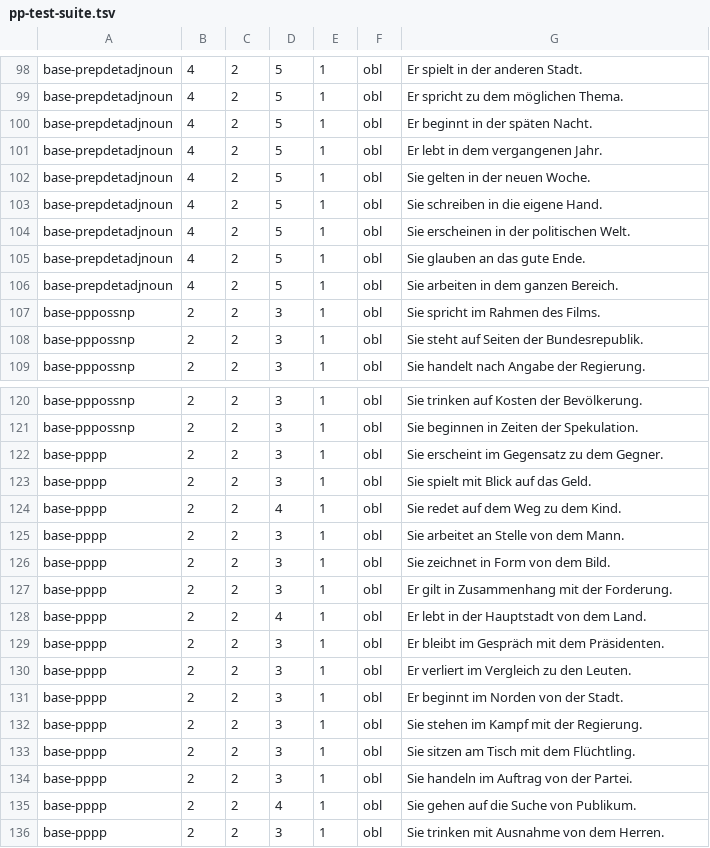
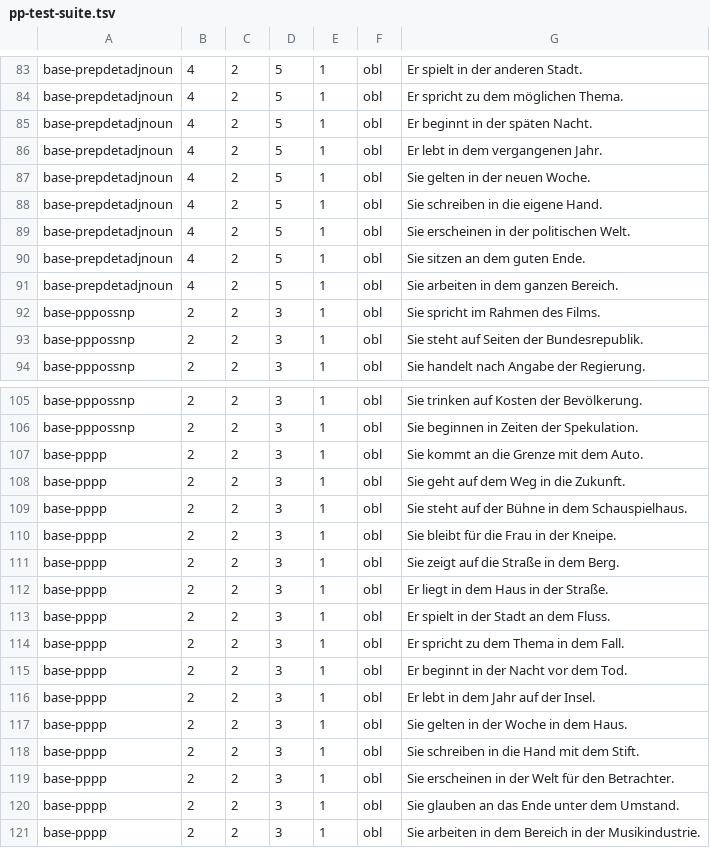
Before and after one commit to DiveFish/PPATS, a TSV file: material/pp-test-suite.tsv, drawn as a sheet; only a part is shown, gaps mark what is left out; the diff covers the shown part only.

```diff
--- a/material/pp-test-suite.tsv
+++ b/material/pp-test-suite.tsv
@@ -104,3 +89,3 @@ base-prepdetadjnoun	4	2	5	1	obl	Sie schreiben in die eigene Hand.
 base-prepdetadjnoun	4	2	5	1	obl	Sie erscheinen in der politischen Welt.
-base-prepdetadjnoun	4	2	5	1	obl	Sie glauben an das gute Ende.
+base-prepdetadjnoun	4	2	5	1	obl	Sie sitzen an dem guten Ende.
 base-prepdetadjnoun	4	2	5	1	obl	Sie arbeiten in dem ganzen Bereich.
@@ -121,16 +106,16 @@ base-pppossnp	2	2	3	1	obl	Sie trinken auf Kosten der Bevölkerung.
 base-pppossnp	2	2	3	1	obl	Sie beginnen in Zeiten der Spekulation.
-base-pppp	2	2	3	1	obl	Sie erscheint im Gegensatz zu dem Gegner.
-base-pppp	2	2	3	1	obl	Sie spielt mit Blick auf das Geld.
-base-pppp	2	2	4	1	obl	Sie redet auf dem Weg zu dem Kind.
-base-pppp	2	2	3	1	obl	Sie arbeitet an Stelle von dem Mann.
-base-pppp	2	2	3	1	obl	Sie zeichnet in Form von dem Bild.
-base-pppp	2	2	3	1	obl	Er gilt in Zusammenhang mit der Forderung.
-base-pppp	2	2	4	1	obl	Er lebt in der Hauptstadt von dem Land.
-base-pppp	2	2	3	1	obl	Er bleibt im Gespräch mit dem Präsidenten.
-base-pppp	2	2	3	1	obl	Er verliert im Vergleich zu den Leuten.
-base-pppp	2	2	3	1	obl	Er beginnt im Norden von der Stadt.
-base-pppp	2	2	3	1	obl	Sie stehen im Kampf mit der Regierung.
-base-pppp	2	2	3	1	obl	Sie sitzen am Tisch mit dem Flüchtling.
-base-pppp	2	2	3	1	obl	Sie handeln im Auftrag von der Partei.
-base-pppp	2	2	4	1	obl	Sie gehen auf die Suche von Publikum.
-base-pppp	2	2	3	1	obl	Sie trinken mit Ausnahme von dem Herren.
+base-pppp	2	2	3	1	obl	Sie kommt an die Grenze mit dem Auto.
+base-pppp	2	2	3	1	obl	Sie geht auf dem Weg in die Zukunft.
+base-pppp	2	2	3	1	obl	Sie steht auf der Bühne in dem Schauspielhaus.
+base-pppp	2	2	3	1	obl	Sie bleibt für die Frau in der Kneipe.
+base-pppp	2	2	3	1	obl	Sie zeigt auf die Straße in dem Berg.
+base-pppp	2	2	3	1	obl	Er liegt in dem Haus in der Straße.
+base-pppp	2	2	3	1	obl	Er spielt in der Stadt an dem Fluss.
+base-pppp	2	2	3	1	obl	Er spricht zu dem Thema in dem Fall.
+base-pppp	2	2	3	1	obl	Er beginnt in der Nacht vor dem Tod.
+base-pppp	2	2	3	1	obl	Er lebt in dem Jahr auf der Insel.
+base-pppp	2	2	3	1	obl	Sie gelten in der Woche in dem Haus.
+base-pppp	2	2	3	1	obl	Sie schreiben in die Hand mit dem Stift.
+base-pppp	2	2	3	1	obl	Sie erscheinen in der Welt für den Betrachter.
+base-pppp	2	2	3	1	obl	Sie glauben an das Ende unter dem Umstand.
+base-pppp	2	2	3	1	obl	Sie arbeiten in dem Bereich in der Musikindustrie.
```
Also changed, not shown: 15 removed rows and 30 edited cells elsewhere in this file, material/word-and-phrase-frequencies.tsv.
